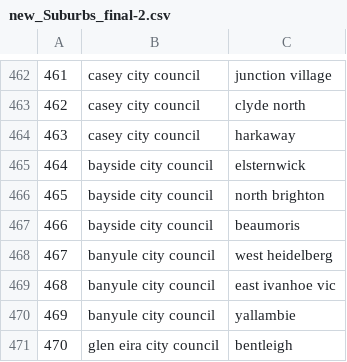
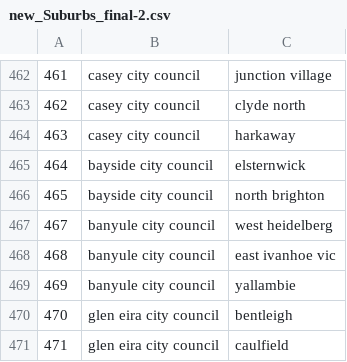
Before and after one commit to Monash-IE/python_wordpress_api, a CSV file: Output_files/new_Suburbs_final-2.csv, drawn as a sheet; only a part is shown, gaps mark what is left out; the shorter side is filled out with more unchanged rows.

```diff
--- a/Output_files/new_Suburbs_final-2.csv
+++ b/Output_files/new_Suburbs_final-2.csv
@@ -466,3 +466,2 @@
 465,bayside city council,north brighton
-466,bayside city council,beaumoris
 467,banyule city council,west heidelberg
```
Also changed, not shown: Output_files/Worship.csv, 24 other files.
